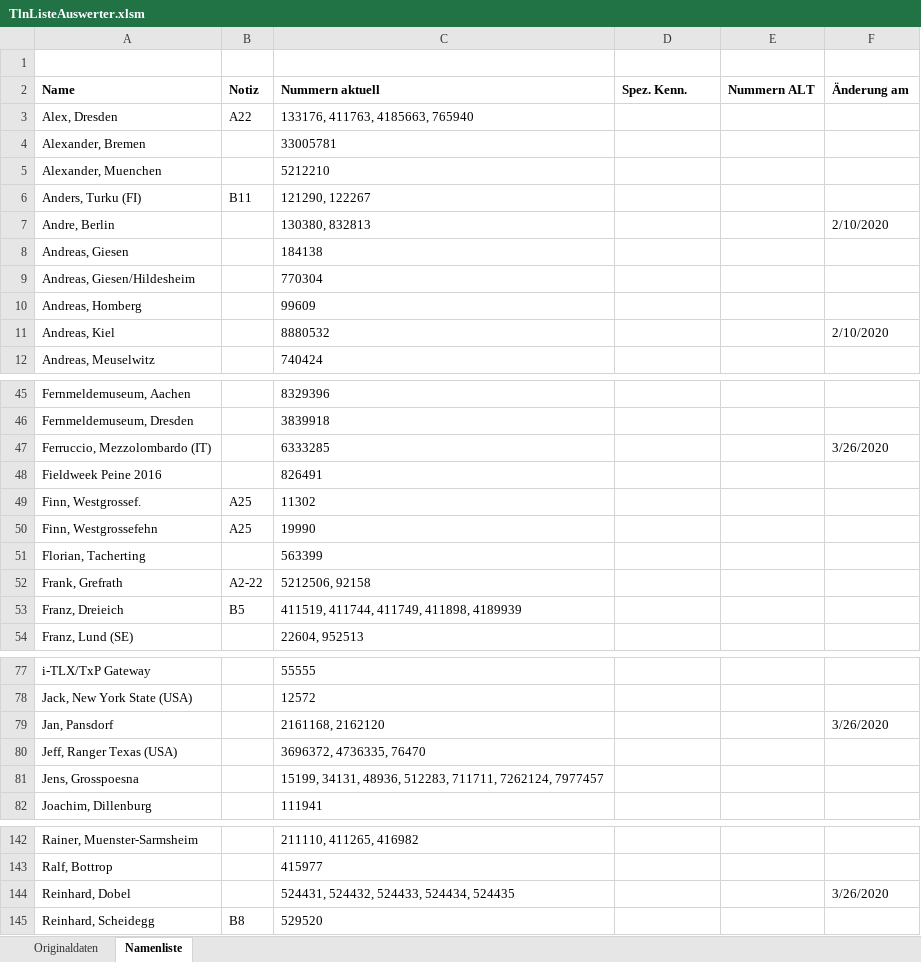
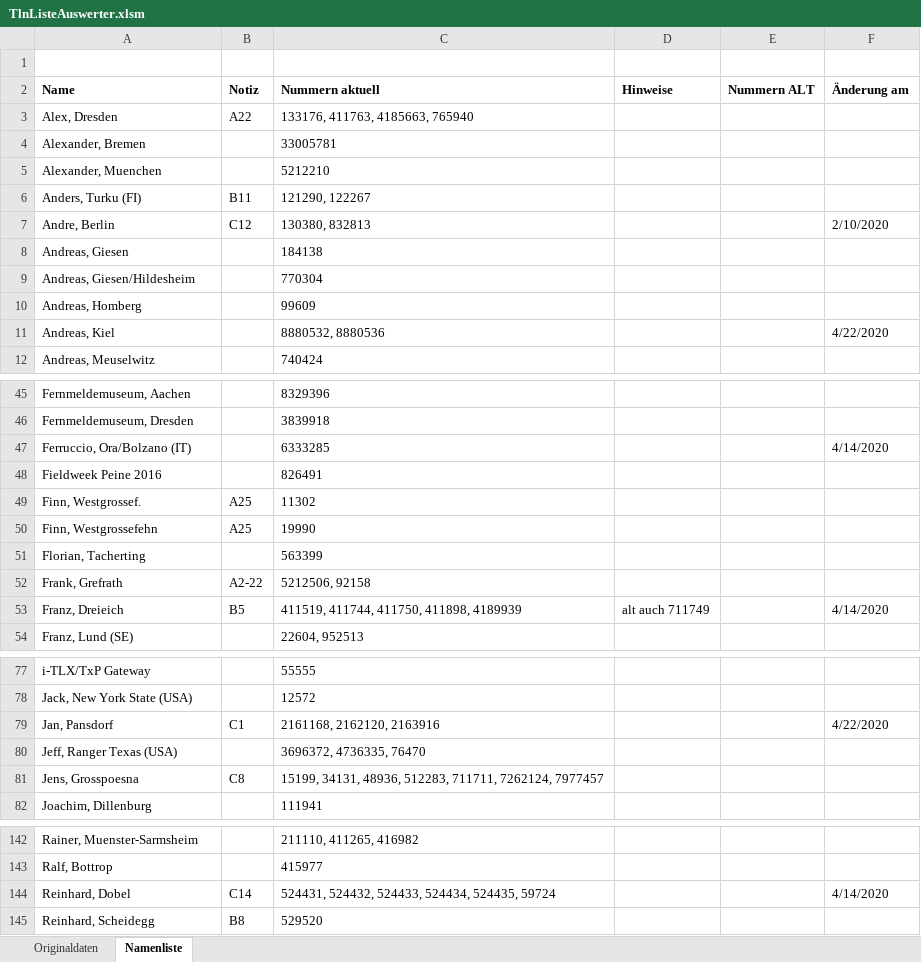
Before and after one commit to toresbe/itelex, an Excel workbook: TlnListeAuswerter.xlsm, sheet Namenliste, drawn as a sheet; only a part is shown, gaps mark what is left out; values as stored, in another font and other column widths than the file's, no borders; charts and pictures not drawn; the diff covers the shown part only; the diff names each change by its address in the sheet, - before the commit and + after, or states it on an @@ line.

```diff
--- a/TlnListeAuswerter.xlsm (sheet Namenliste)
+++ b/TlnListeAuswerter.xlsm (sheet Namenliste)
-D2: Spez. Kenn.
+D2: Hinweise
-B7 (Notiz): (empty)
+B7 (Notiz): C12
-C11 (Nummern aktuell): 8880532
+C11 (Nummern aktuell): 8880532, 8880536
-F11 (Änderung am): 2/10/2020
+F11 (Änderung am): 4/22/2020
-A47 (Name): Ferruccio, Mezzolombardo (IT)
+A47 (Name): Ferruccio, Ora/Bolzano (IT)
-F47 (Änderung am): 3/26/2020
+F47 (Änderung am): 4/14/2020
-C53 (Nummern aktuell): 411519, 411744, 411749, 411898, 4189939
+C53 (Nummern aktuell): 411519, 411744, 411750, 411898, 4189939
-D53 (Hinweise): (empty)
+D53 (Hinweise): alt auch 711749
-F53 (Änderung am): (empty)
+F53 (Änderung am): 4/14/2020
-B79 (Notiz): (empty)
+B79 (Notiz): C1
-C79 (Nummern aktuell): 2161168, 2162120
+C79 (Nummern aktuell): 2161168, 2162120, 2163916
-F79 (Änderung am): 3/26/2020
+F79 (Änderung am): 4/22/2020
-B81 (Notiz): (empty)
+B81 (Notiz): C8
-B144 (Notiz): (empty)
+B144 (Notiz): C14
-C144 (Nummern aktuell): 524431, 524432, 524433, 524434, 524435
+C144 (Nummern aktuell): 524431, 524432, 524433, 524434, 524435, 59724
-F144 (Änderung am): 3/26/2020
+F144 (Änderung am): 4/14/2020
```
Also changed, not shown: 1 added row and 15 edited cells elsewhere in this sheet, sheet Originaldaten, 1 other file.
